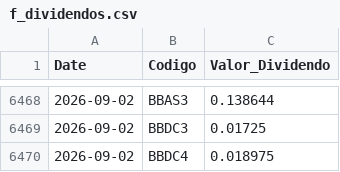
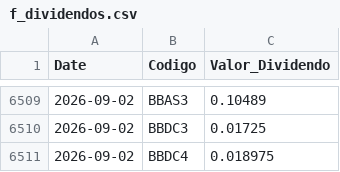
Before and after one commit to GabrielSantos15/brazilian-market-analytics, a CSV file: dados/f_dividendos.csv, drawn as a sheet; only a part is shown, gaps mark what is left out; the diff covers the shown part only.

```diff
--- a/dados/f_dividendos.csv
+++ b/dados/f_dividendos.csv
@@ -6468,2 +6509,2 @@ Date,Codigo,Valor_Dividendo
-2026-09-02,BBAS3,0.138644
+2026-09-02,BBAS3,0.10489
 2026-09-02,BBDC3,0.01725
```
Also changed, not shown: 41 added rows elsewhere in this file, 1 other file.
